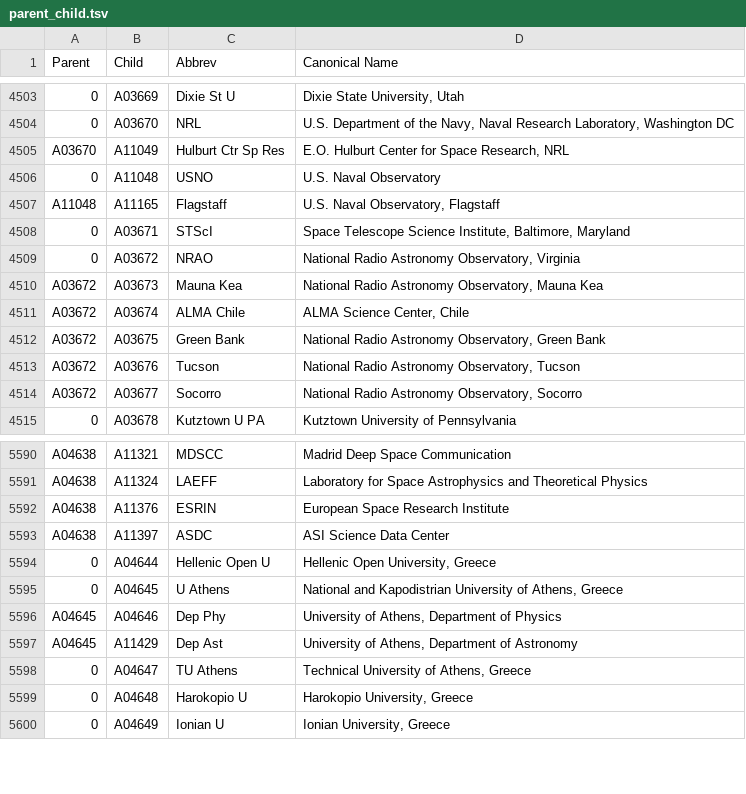
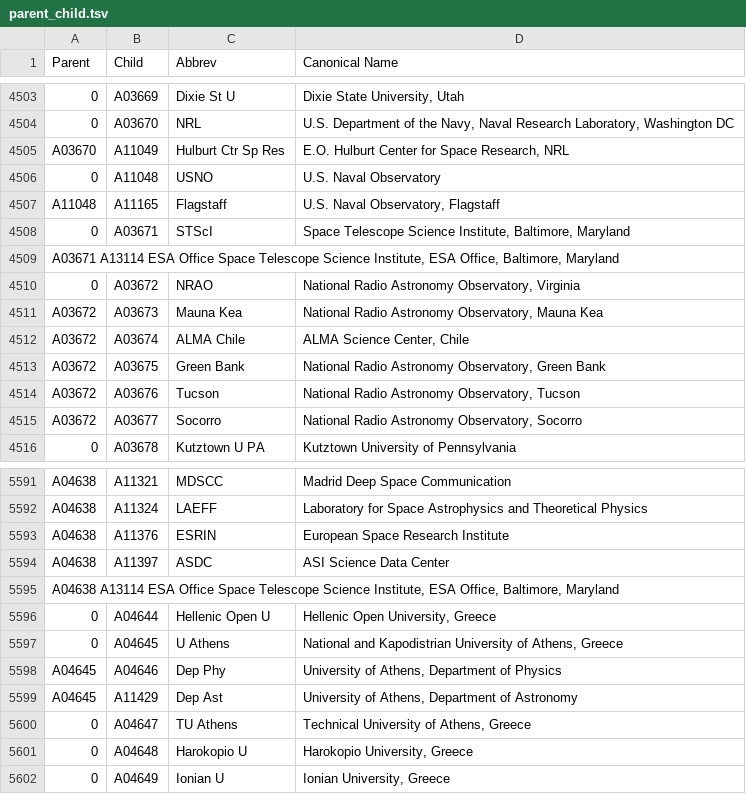
Before and after one commit to adsabs/CanonicalAffiliations, a TSV file: parent_child.tsv, drawn as a sheet; only a part is shown, gaps mark what is left out.

Commit message:
Update parent_child.tsv
added ESA Office

```diff
--- a/parent_child.tsv
+++ b/parent_child.tsv
@@ -4508,2 +4508,3 @@ A11048	A11165	Flagstaff	U.S. Naval Observatory, Flagstaff
 0	A03671	STScI	Space Telescope Science Institute, Baltimore, Maryland
+A03671  A13114  ESA Office  Space Telescope Science Institute, ESA Office, Baltimore, Maryland
 0	A03672	NRAO	National Radio Astronomy Observatory, Virginia
@@ -5593,2 +5594,3 @@ A04638	A11376	ESRIN	European Space Research Institute
 A04638	A11397	ASDC	ASI Science Data Center
+A04638  A13114  ESA Office  Space Telescope Science Institute, ESA Office, Baltimore, Maryland
 0	A04644	Hellenic Open U	Hellenic Open University, Greece
```
